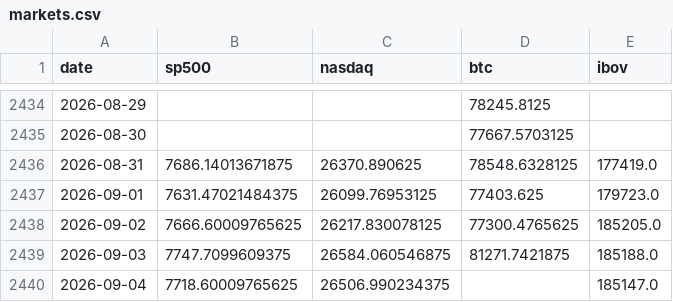
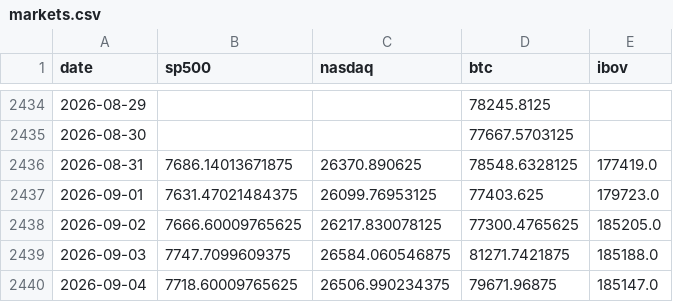
Before and after one commit to jmagomez/b3-derivatives-dashboard, a CSV file: data/markets.csv, drawn as a sheet; only a part is shown, gaps mark what is left out.

```diff
--- a/data/markets.csv
+++ b/data/markets.csv
@@ -2439,2 +2439,2 @@ date,sp500,nasdaq,btc,ibov
 2026-09-03,7747.7099609375,26584.060546875,81271.7421875,185188.0
-2026-09-04,7718.60009765625,26506.990234375,,185147.0
+2026-09-04,7718.60009765625,26506.990234375,79671.96875,185147.0
```
Also changed, not shown: 2 other files.
